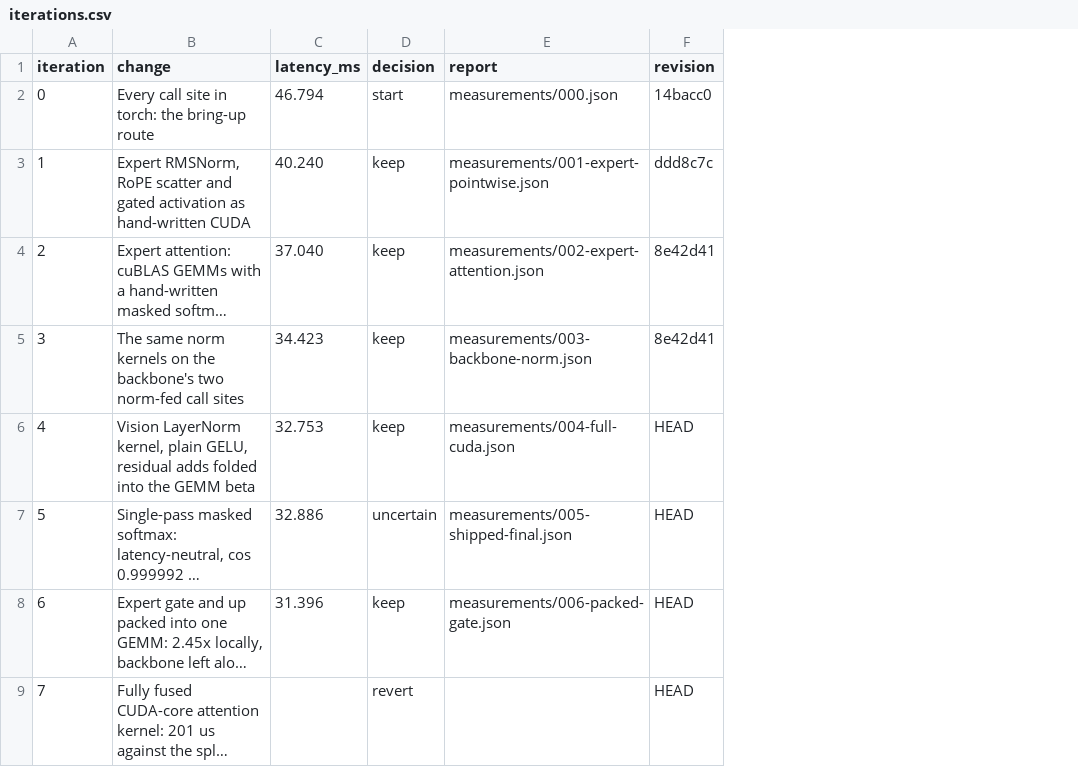
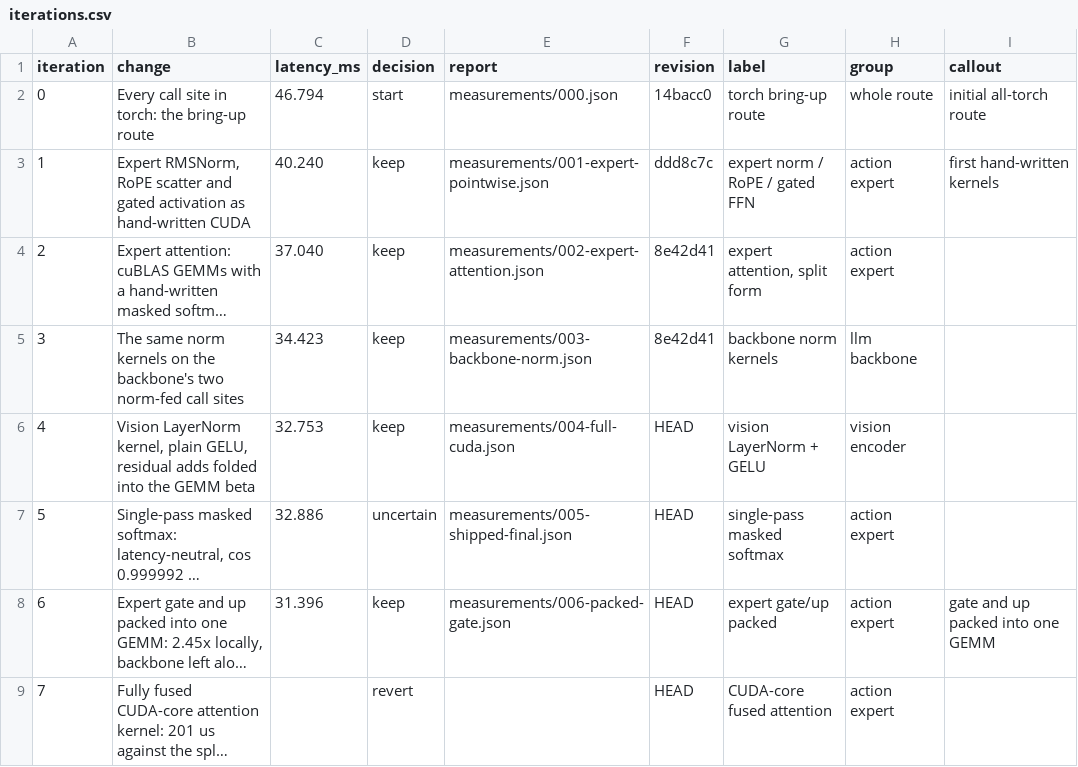
Before and after one commit to revollllt/flash-vla, a CSV file: results/pi0-rtx5090/run-01/iterations.csv, drawn as a sheet; only a part is shown; long unchanged cells end in …; the diff names each change by its address in the sheet, - before the commit and + after, or states it on an @@ line.

```diff
--- a/results/pi0-rtx5090/run-01/iterations.csv
+++ b/results/pi0-rtx5090/run-01/iterations.csv
+column G (label), rows 2-9: torch bring-up route | expert norm / RoPE / gated FFN | expert attention, split form | backbone norm kernels | vision LayerNorm + GELU | single-pass masked softmax | expert gate/up packed | CUDA-core fused attention
+column H (group), rows 2-9: whole route | action expert | action expert | llm backbone | vision encoder | action expert | action expert | action expert
+column I (callout), rows 2-8: initial all-torch route | first hand-written kernels |  |  |  |  | gate and up packed into one GEMM
```
Also changed, not shown: 5 other files.
